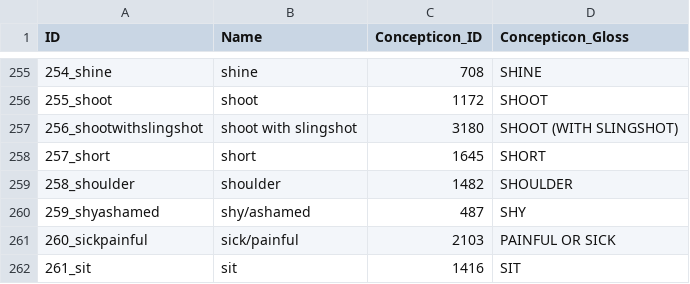
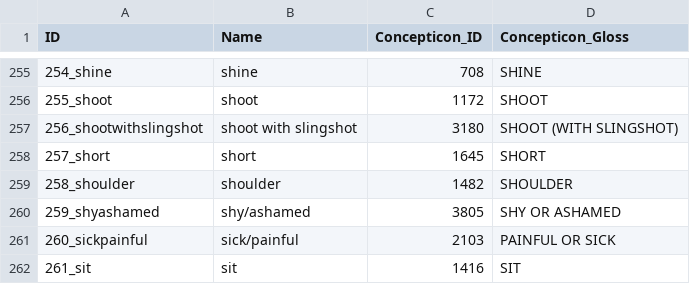
Before and after one commit to lexibank/robinsonap, a CSV file: cldf/parameters.csv, drawn as a sheet; only a part is shown, gaps mark what is left out.

```diff
--- a/cldf/parameters.csv
+++ b/cldf/parameters.csv
@@ -259,3 +259,3 @@ ID,Name,Concepticon_ID,Concepticon_Gloss
 258_shoulder,shoulder,1482,SHOULDER
-259_shyashamed,shy/ashamed,487,SHY
+259_shyashamed,shy/ashamed,3805,SHY OR ASHAMED
 260_sickpainful,sick/painful,2103,PAINFUL OR SICK
```
Also changed, not shown: 3 other files.
